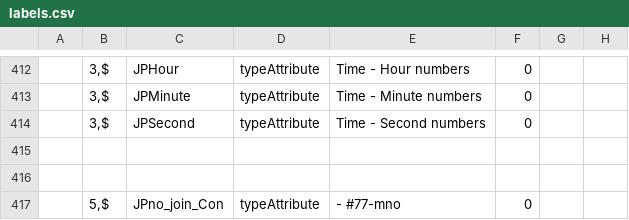
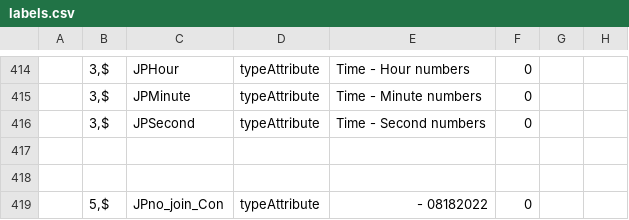
Before and after one commit to intersystems/iknow, a CSV file: language_models/ja/labels.csv, drawn as a sheet; only a part is shown, gaps mark what is left out; the diff covers the shown part only.

```diff
--- a/language_models/ja/labels.csv
+++ b/language_models/ja/labels.csv
@@ -416,2 +418,2 @@
 
-;5,$;JPno_join_Con;typeAttribute; - #77-mno;0;;
+;5,$;JPno_join_Con;typeAttribute; - 08182022;0;;
```
Also changed, not shown: 2 added rows and 3 edited cells elsewhere in this file, language_models/ja/rules.csv, 12 other files.
